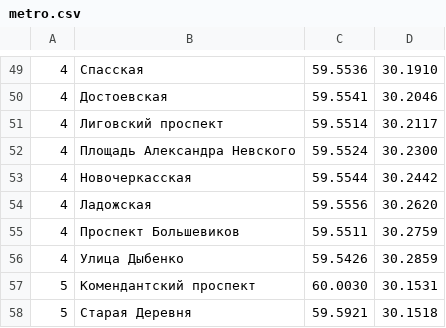
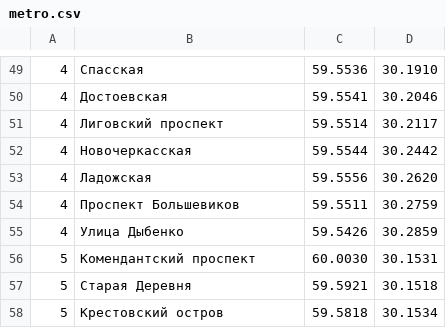
Before and after one commit to error228666/PlaceMatcher, a CSV file: src/metro.csv, drawn as a sheet; only a part is shown, gaps mark what is left out; the shorter side is filled out with more unchanged rows; the diff names each change by its address in the sheet, - before the commit and + after, or states it on an @@ line.

```diff
--- a/src/metro.csv
+++ b/src/metro.csv
-row 52: 4 | Площадь Александра Невского | 59.5524 | 30.2300
```
Also changed, not shown: 14 other files.
